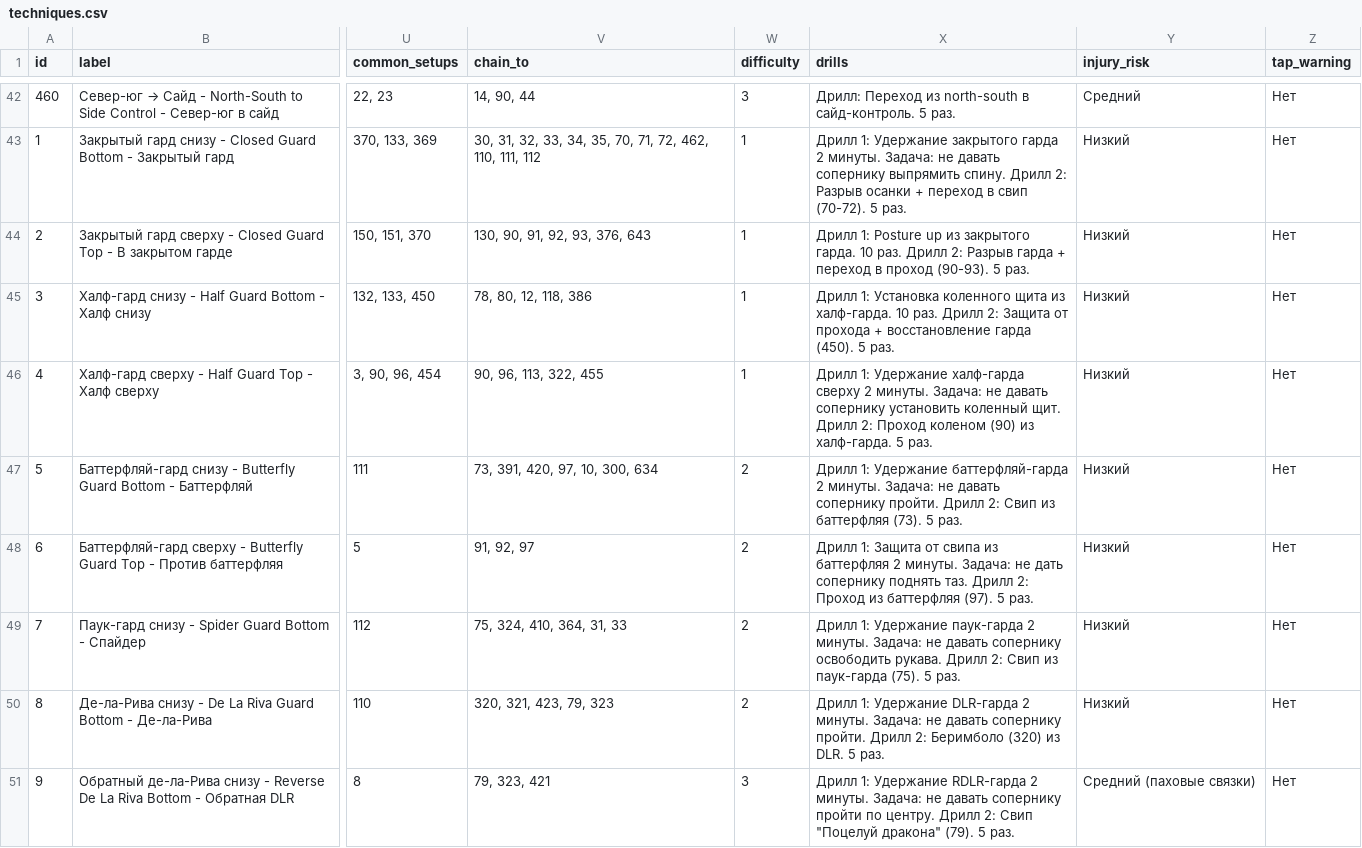
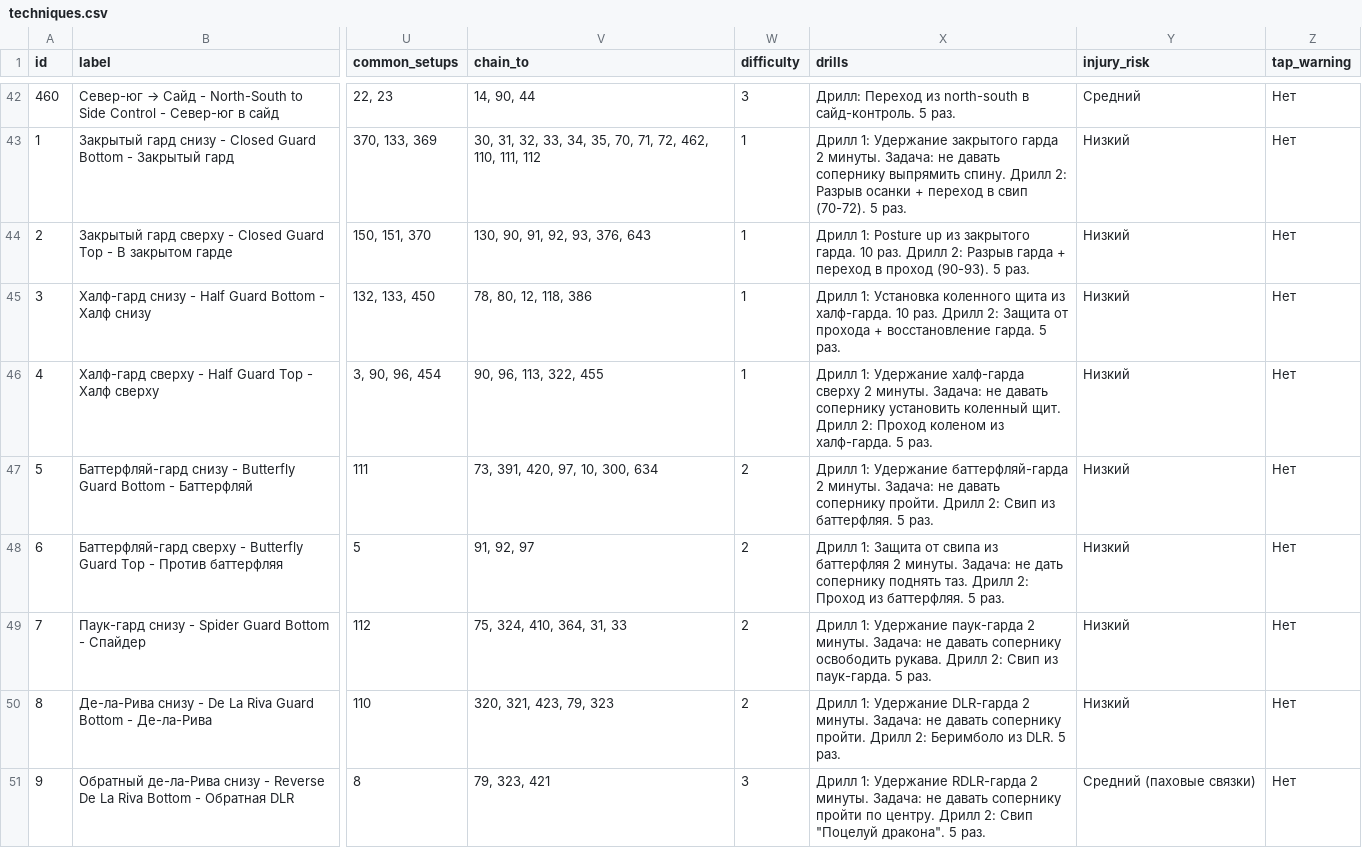
Before and after one commit to khrapovitskiyivan-lgtm/BJJ-Companion, a CSV file: data/techniques.csv, drawn as a sheet; only a part is shown, gaps mark what is left out; the diff covers the shown part only; the diff names each change by its address in the sheet, - before the commit and + after, or states it on an @@ line.

```diff
--- a/data/techniques.csv
+++ b/data/techniques.csv
-X45 (drills): …+ восстановление гарда (450). 5 раз.
+X45 (drills): …+ восстановление гарда. 5 раз.
-X46 (drills): …Проход коленом (90) из халф-гарда.…
+X46 (drills): …Проход коленом из халф-гарда.…
-X47 (drills): …Свип из баттерфляя (73). 5 раз.
+X47 (drills): …Свип из баттерфляя. 5 раз.
-X48 (drills): …Проход из баттерфляя (97). 5 раз.
+X48 (drills): …Проход из баттерфляя. 5 раз.
-X49 (drills): …Свип из паук-гарда (75). 5 раз.
+X49 (drills): …Свип из паук-гарда. 5 раз.
-X50 (drills): …2: Беримболо (320) из DLR.…
+X50 (drills): …2: Беримболо из DLR.…
-X51 (drills): …Свип "Поцелуй дракона" (79). 5 раз.
+X51 (drills): …Свип "Поцелуй дракона". 5 раз.
```
Also changed, not shown: 52 edited cells elsewhere in this file, 2 other files.
